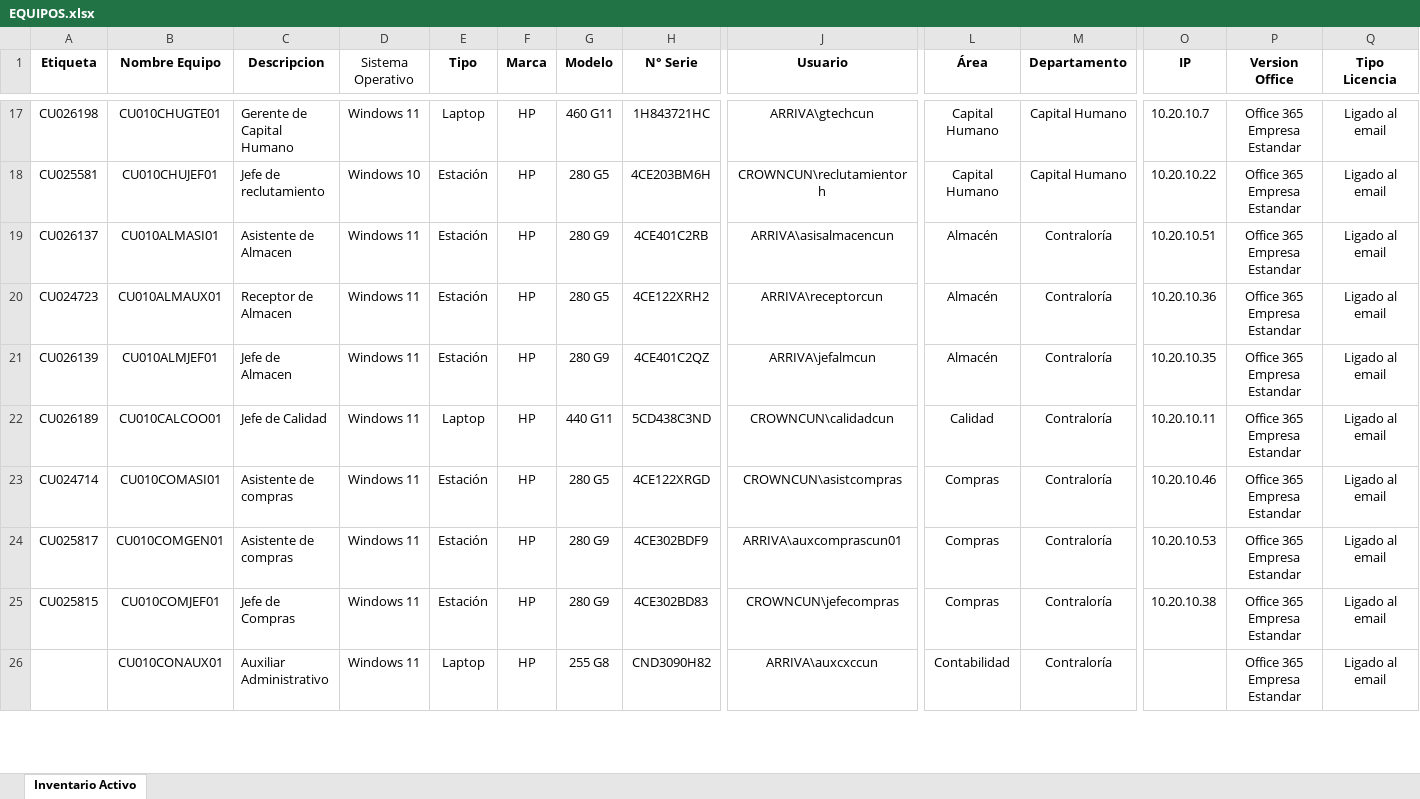
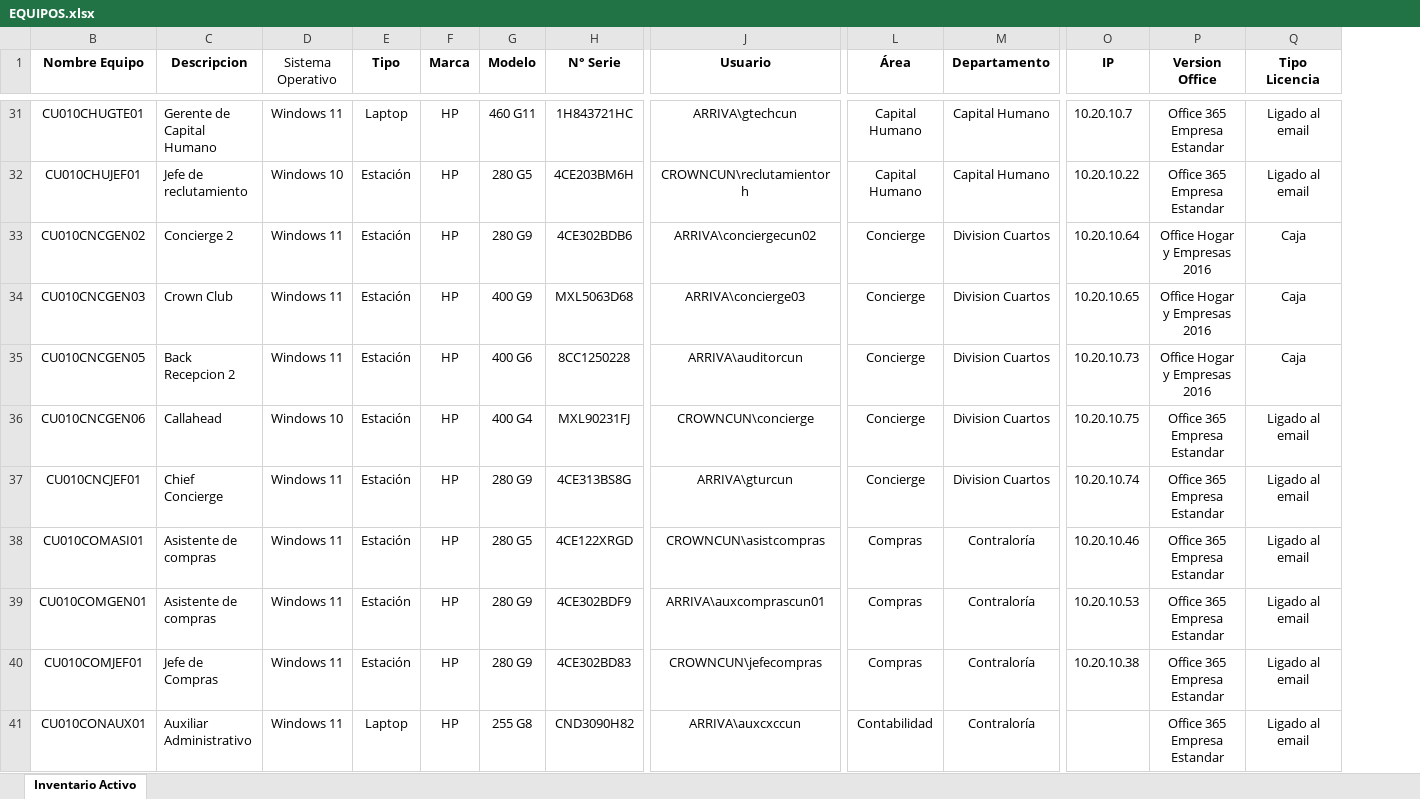
Before and after one commit to carlos-miranda-aux/FRONT-SIMELAN, an Excel workbook: src/assets/EQUIPOS.xlsx, sheet Inventario Activo, drawn as a sheet; only a part is shown, gaps mark what is left out; values as stored, in another font and other column widths than the file's, no borders; table styles not drawn; removed rows and columns are numbered as before the commit, all else as after; the diff covers the shown part only; the diff names each change by its address in the sheet, - before the commit and + after, or states it on an @@ line.

```diff
--- a/src/assets/EQUIPOS.xlsx (sheet Inventario Activo)
+++ b/src/assets/EQUIPOS.xlsx (sheet Inventario Activo)
@@ column A (Etiqueta) hidden, rows 17-21: CU026198 | CU025581 | CU026137 | CU024723 | CU026139; rows 23-25: CU024714 | CU025817 | CU025815 @@
-B33 (Nombre Equipo): CU010ALMASI01
+B33 (Nombre Equipo): CU010CNCGEN02
-C33 (Descripcion): Asistente de Almacen
+C33 (Descripcion): Concierge 2
-H33 (N° Serie): 4CE401C2RB
+H33 (N° Serie): 4CE302BDB6
-J33 (Usuario): ARRIVA\asisalmacencun
+J33 (Usuario): ARRIVA\conciergecun02
-L33 (Área): Almacén
+L33 (Área): Concierge
-M33 (Departamento): Contraloría
+M33 (Departamento): Division Cuartos
-O33 (IP): 10.20.10.51
+O33 (IP): 10.20.10.64
-P33 (Version Office): Office 365 Empresa Estandar
+P33 (Version Office): Office Hogar y Empresas 2016
-Q33 (Tipo Licencia): Ligado al email
+Q33 (Tipo Licencia): Caja
@@ row 48 moved to row 34: CU010CNCGEN03 @@
@@ row 49 moved to row 35: CU010CNCGEN05 @@
-B36 (Nombre Equipo): CU010ALMAUX01
+B36 (Nombre Equipo): CU010CNCGEN06
-C36 (Descripcion): Receptor de Almacen
+C36 (Descripcion): Callahead
-D36 (Sistema Operativo): Windows 11
+D36 (Sistema Operativo): Windows 10
-G36 (Modelo): 280 G5
+G36 (Modelo): 400 G4
-H36 (N° Serie): 4CE122XRH2
+H36 (N° Serie): MXL90231FJ
-J36 (Usuario): ARRIVA\receptorcun
+J36 (Usuario): CROWNCUN\concierge
-L36:L37 (Área): Almacén
+L36:L37 (Área): Concierge
-M36:M37 (Departamento): Contraloría
+M36:M37 (Departamento): Division Cuartos
-O36 (IP): 10.20.10.36
+O36 (IP): 10.20.10.75
-B37 (Nombre Equipo): CU010ALMJEF01
+B37 (Nombre Equipo): CU010CNCJEF01
-C37 (Descripcion): Jefe de Almacen
+C37 (Descripcion): Chief Concierge
-H37 (N° Serie): 4CE401C2QZ
+H37 (N° Serie): 4CE313BS8G
-J37 (Usuario): ARRIVA\jefalmcun
+J37 (Usuario): ARRIVA\gturcun
-O37 (IP): 10.20.10.35
+O37 (IP): 10.20.10.74
@@ row 22 moved to row 26: CU010CALCOO01 @@
```
Also changed, not shown: 10 added rows, 10 removed rows, 28 moved rows and 6 edited cells elsewhere in this sheet, 1 other file.
